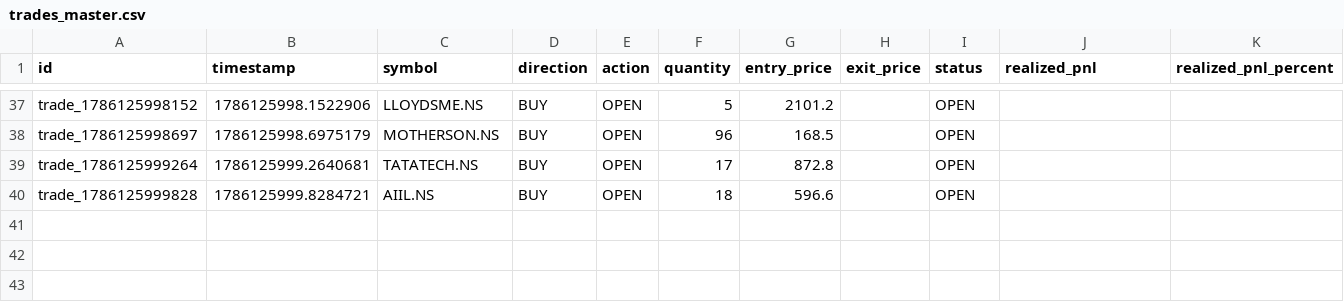
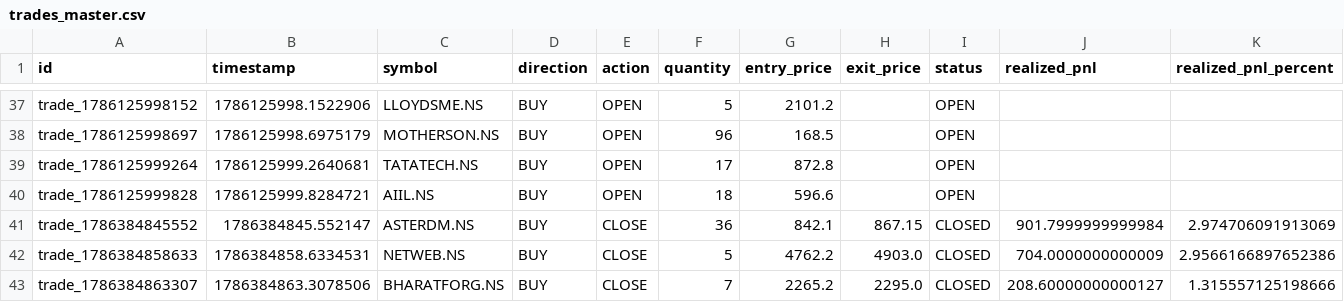
Before and after one commit to gobo-pixel/Professional-setup-of-swing-trading-Fixed-version2, a CSV file: storage/trades/trades_master.csv, drawn as a sheet; only a part is shown, gaps mark what is left out; rows hold the shown columns only; the diff names each change by its address in the sheet, - before the commit and + after, or states it on an @@ line.

```diff
--- a/storage/trades/trades_master.csv
+++ b/storage/trades/trades_master.csv
+row 41: trade_1786384845552 | 1786384845.552147 | ASTERDM.NS | BUY | CLOSE | 36 | 842.1 | 867.15 | CLOSED | 901.7999999999984 | 2.974706091913069
+row 42: trade_1786384858633 | 1786384858.6334531 | NETWEB.NS | BUY | CLOSE | 5 | 4762.2 | 4903.0 | CLOSED | 704.0000000000009 | 2.9566166897652386
+row 43: trade_1786384863307 | 1786384863.3078506 | BHARATFORG.NS | BUY | CLOSE | 7 | 2265.2 | 2295.0 | CLOSED | 208.60000000000127 | 1.315557125198666
```
Also changed, not shown: reports/paper_trading_daily_report.csv, 38 other files.
